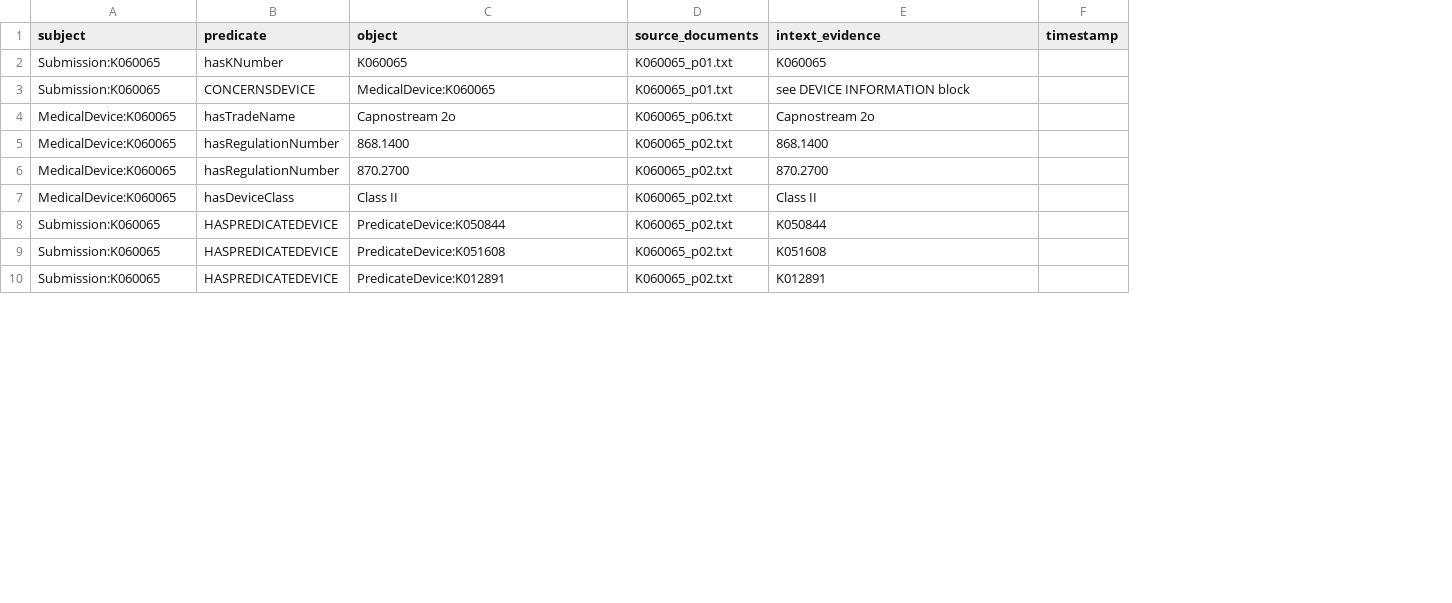
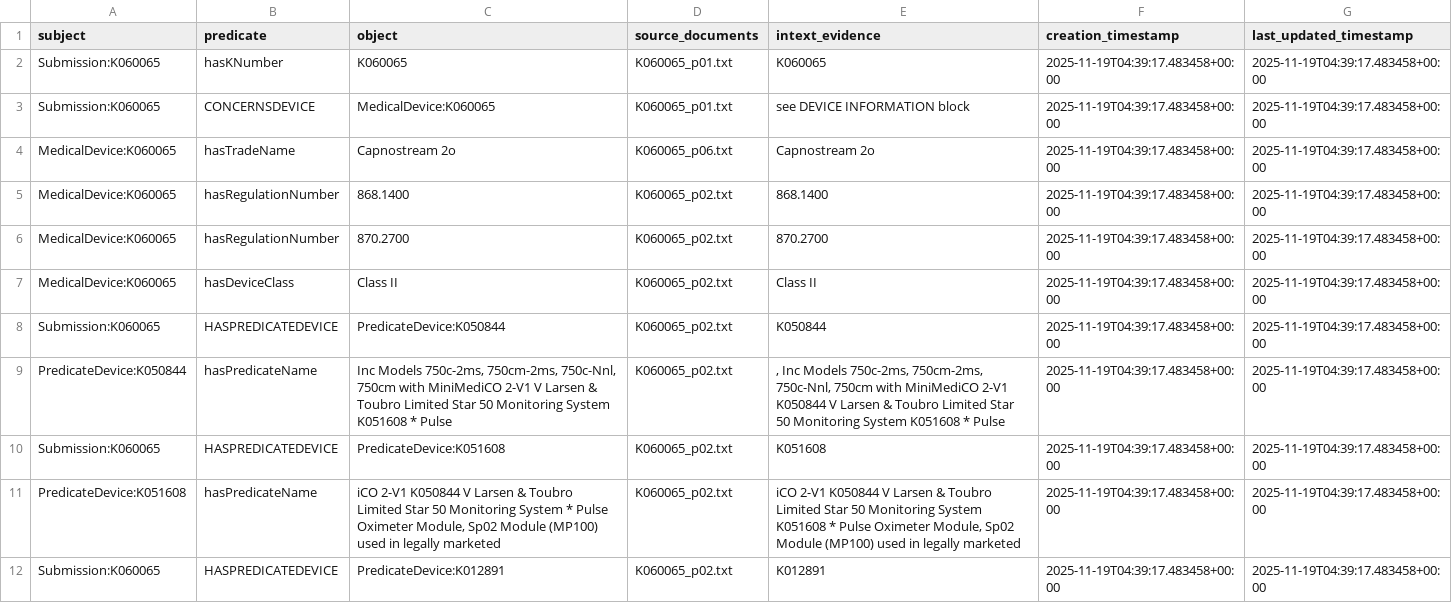
Before and after one commit to MedHive/ucb-datascience, a CSV file: projectA_meddevice_KG/data/triples/K060065_triples.csv, drawn as a sheet; only a part is shown; removed rows and columns are numbered as before the commit, all else as after; the diff covers the shown part only; the diff names each change by its address in the sheet, - before the commit and + after, or states it on an @@ line.

```diff
--- a/projectA_meddevice_KG/data/triples/K060065_triples.csv
+++ b/projectA_meddevice_KG/data/triples/K060065_triples.csv
-column F (timestamp), empty
+column F (creation_timestamp), rows 2-8: all 2025-11-19T04:39:17.483458+00:00; row 10: 2025-11-19T04:39:17.483458+00:00; row 12: 2025-11-19T04:39:17.483458+00:00
+column G (last_updated_timestamp), rows 2-8: all 2025-11-19T04:39:17.483458+00:00; row 10: 2025-11-19T04:39:17.483458+00:00; row 12: 2025-11-19T04:39:17.483458+00:00
+row 9: PredicateDevice:K050844 | hasPredicateName | Inc Models 750c-2ms, 750cm-2ms, 750c-Nnl, 750cm with MiniMediCO 2-V1 V Larsen & Toubro Limited Star 50 Monitoring System K051608 * Pulse | K060065_p02.txt | , Inc Models 750c-2ms, 750cm-2ms, 750c-Nnl, 750cm with MiniMediCO 2-V1 K050844 V Larsen & Toubro Limited Star 50 Monitoring System K051608 * Pulse | 2025-11-19T04:39:17.483458+00:00 | 2025-11-19T04:39:17.483458+00:00
+row 11: PredicateDevice:K051608 | hasPredicateName | iCO 2-V1 K050844 V Larsen & Toubro Limited Star 50 Monitoring System * Pulse Oximeter Module, Sp02 Module (MP100) used in legally marketed | K060065_p02.txt | iCO 2-V1 K050844 V Larsen & Toubro Limited Star 50 Monitoring System K051608 * Pulse Oximeter Module, Sp02 Module (MP100) used in legally marketed | 2025-11-19T04:39:17.483458+00:00 | 2025-11-19T04:39:17.483458+00:00
```
Also changed, not shown: 4 added rows and 2 removed rows elsewhere in this file, projectA_meddevice_KG/data/triples/K072295_triples.csv, projectA_meddevice_KG/data/triples/K082268_triples.csv, 4 other files.
